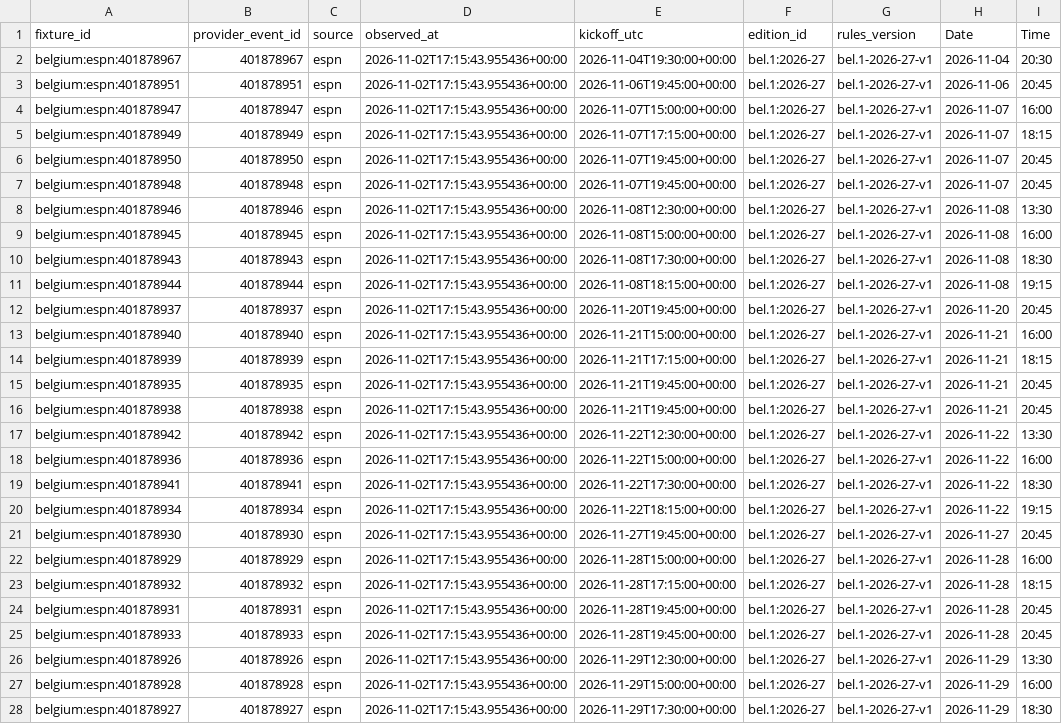
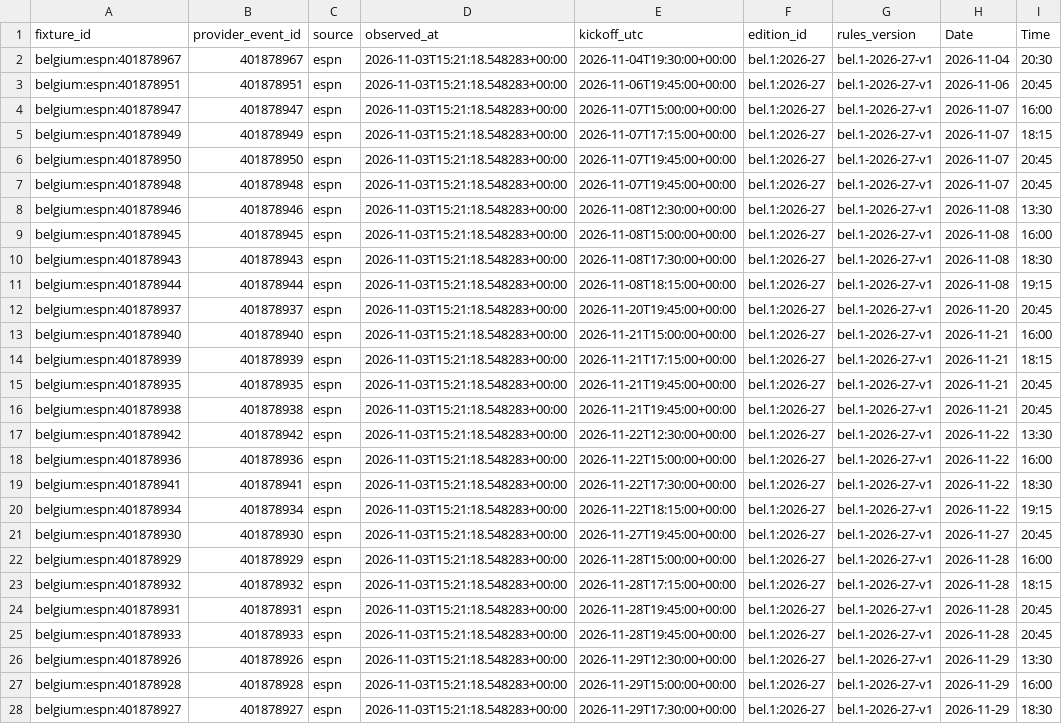
Before and after one commit to gmalbert/belgium-soccer, a CSV file: data_files/upcoming_fixtures.csv, drawn as a sheet; only a part is shown; the diff covers the shown part only; the diff names each change by its address in the sheet, - before the commit and + after, or states it on an @@ line.

```diff
--- a/data_files/upcoming_fixtures.csv
+++ b/data_files/upcoming_fixtures.csv
-D2:D28 (observed_at): 2026-11-02T17:15:43.955436+00:00
+D2:D28 (observed_at): 2026-11-03T15:21:18.548283+00:00
```
Also changed, not shown: 28 edited cells elsewhere in this file, data_files/poisson_metrics_history.csv, data_files/upcoming_predictions.csv, 9 other files.
